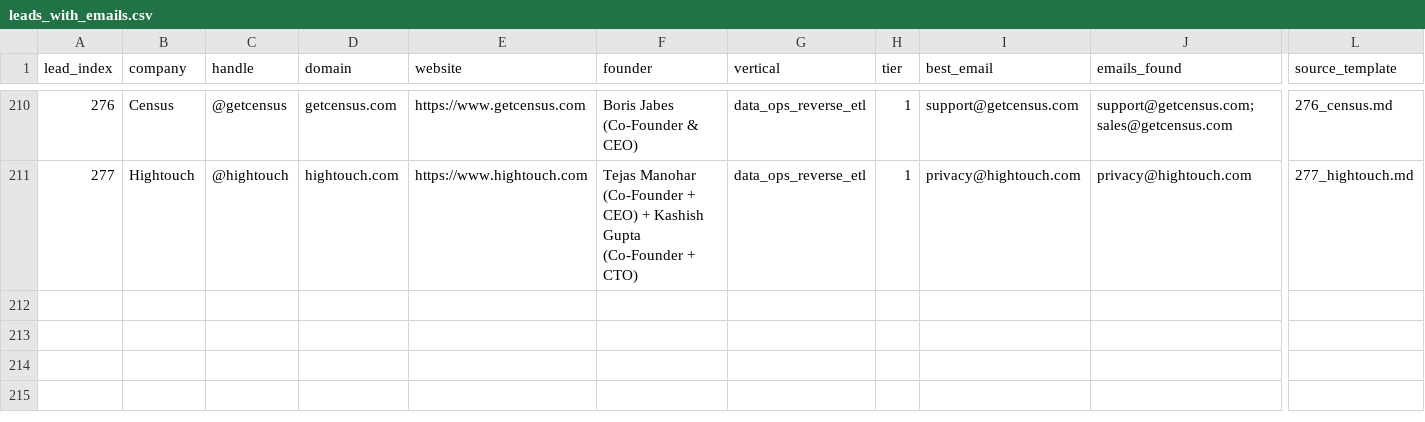
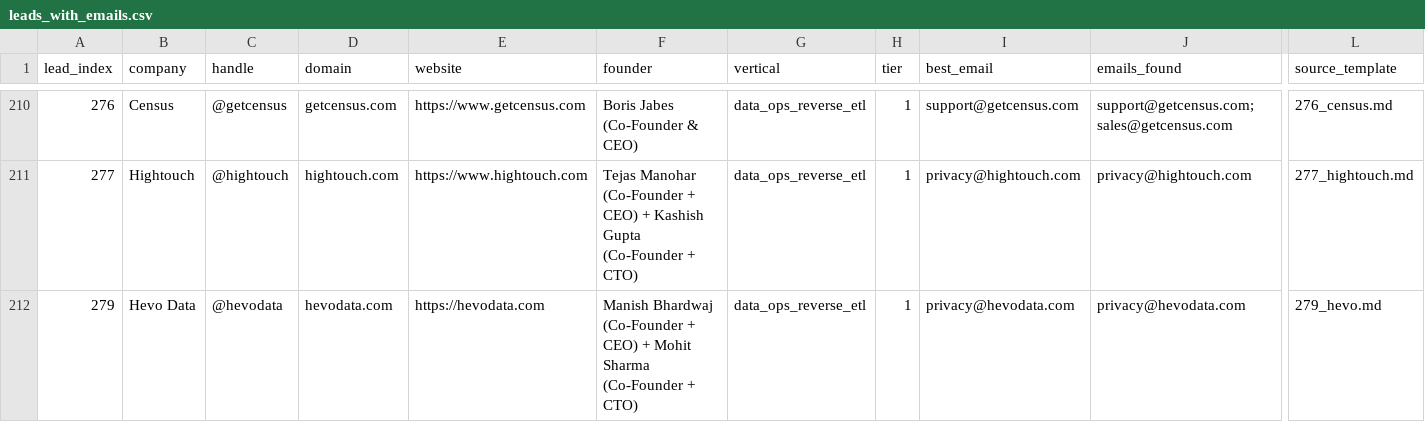
Before and after one commit to TalonForgeHQ/atlas-store, a CSV file: cold_email/leads_with_emails.csv, drawn as a sheet; only a part is shown, gaps mark what is left out; rows hold the shown columns only; the diff names each change by its address in the sheet, - before the commit and + after, or states it on an @@ line.

```diff
--- a/cold_email/leads_with_emails.csv
+++ b/cold_email/leads_with_emails.csv
+row 212: 279 | Hevo Data | @hevodata | hevodata.com | https://hevodata.com | Manish Bhardwaj (Co-Founder + CEO) + Mohit Sharma (Co-Founder + CTO) | data_ops_reverse_etl | 1 | privacy@hevodata.com | privacy@hevodata.com | 279_hevo.md
```
Also changed, not shown: cold_email/leads.csv, 6 other files.
